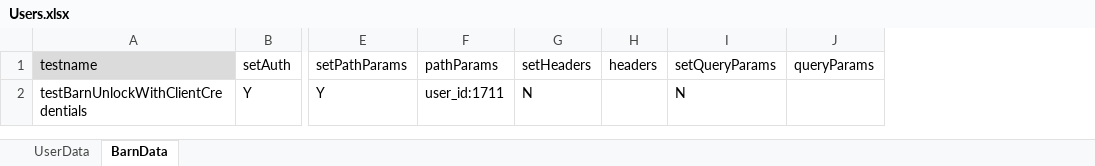
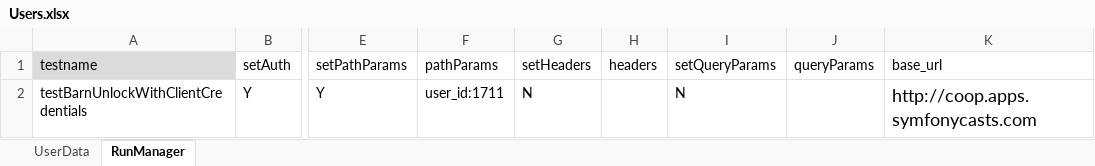
Before and after one commit to apreeti-tw/rest-assured-qa-capability-framework, an Excel workbook: src/main/resources/Users.xlsx, sheet RunManager, drawn as a sheet; only a part is shown, gaps mark what is left out; values as stored, in another font and other column widths than the file's, no borders; the diff names each change by its address in the sheet, - before the commit and + after, or states it on an @@ line.

Commit message:
Set base url as part of header setup | Use Run Manager sheet to set up test headers and params

```diff
--- a/src/main/resources/Users.xlsx (sheet RunManager)
+++ b/src/main/resources/Users.xlsx (sheet RunManager)
-sheet tab: BarnData
+sheet tab: RunManager
+column K (base_url), row 2: http://coop.apps.symfonycasts.com
```
Also changed, not shown: 4 other files.
